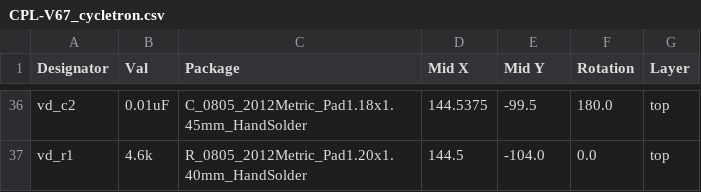
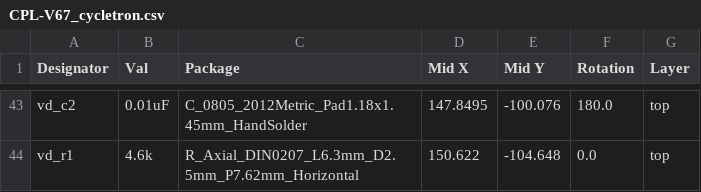
Before and after one commit to ryantay8921/ESP32-DevBoard, a CSV file: V67_cycletron/jlcpcb/production_files/CPL-V67_cycletron.csv, drawn as a sheet; only a part is shown, gaps mark what is left out; addresses are those after the commit; the diff covers the shown part only; the diff names each change by its address in the sheet, - before the commit and + after, or states it on an @@ line.

```diff
--- a/V67_cycletron/jlcpcb/production_files/CPL-V67_cycletron.csv
+++ b/V67_cycletron/jlcpcb/production_files/CPL-V67_cycletron.csv
-D43 (Mid X): 144.5375
+D43 (Mid X): 147.8495
-E43 (Mid Y): -99.5
+E43 (Mid Y): -100.076
-C44 (Package): R_0805_2012Metric_Pad1.20x1.40mm_HandSolder
+C44 (Package): R_Axial_DIN0207_L6.3mm_D2.5mm_P7.62mm_Horizontal
-D44 (Mid X): 144.5
+D44 (Mid X): 150.622
-E44 (Mid Y): -104.0
+E44 (Mid Y): -104.648
```
Also changed, not shown: 8 added rows, 1 removed row and 42 edited cells elsewhere in this file, V67_cycletron/jlcpcb/production_files/BOM-V67_cycletron.csv, 29 other files.
